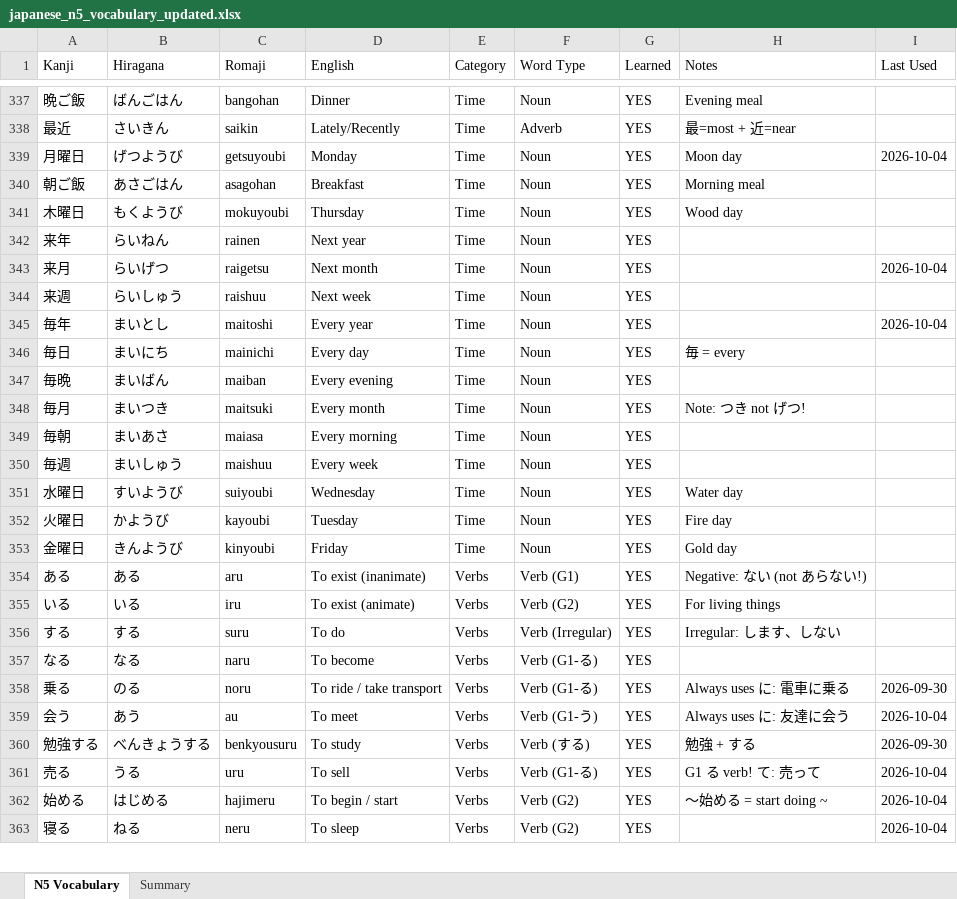
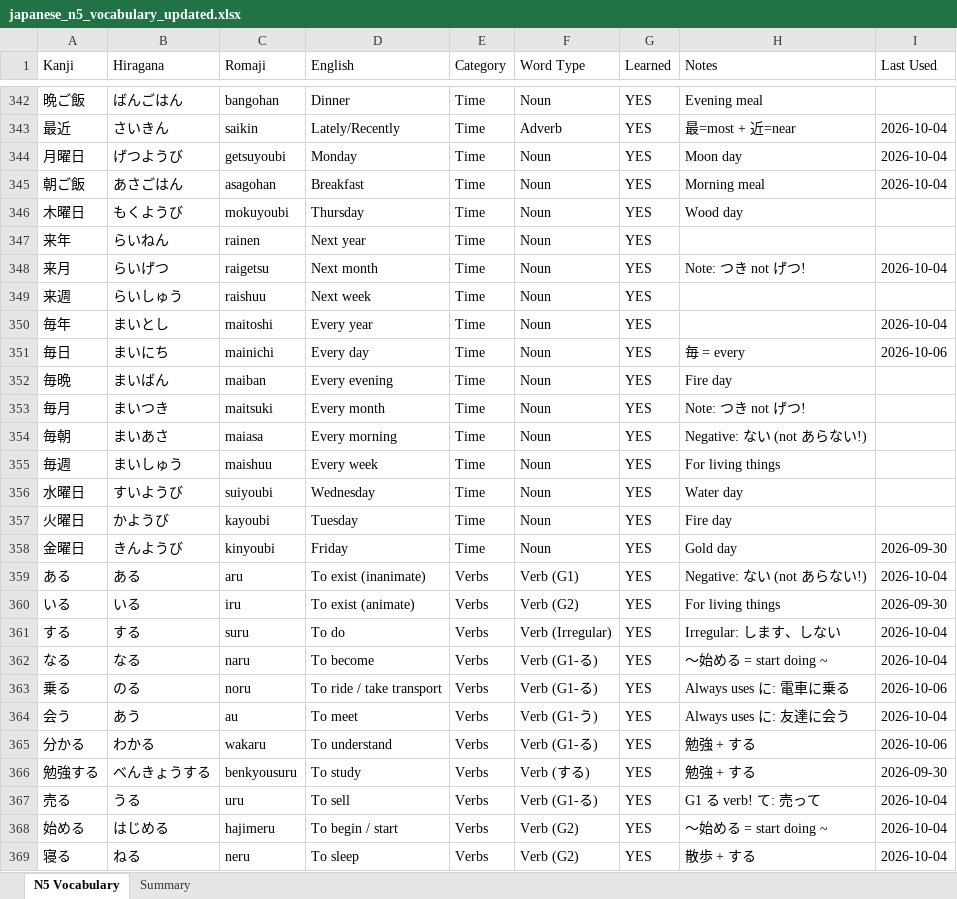
Before and after one commit to StuMan8424-Claude/n5-vocab-app, an Excel workbook: japanese_n5_vocabulary_updated.xlsx, sheet N5 Vocabulary, drawn as a sheet; only a part is shown, gaps mark what is left out; values as stored, in another font and other column widths than the file's, no cell formats; addresses are those after the commit; the diff covers the shown part only; the diff names each change by its address in the sheet, - before the commit and + after, or states it on an @@ line.

```diff
--- a/japanese_n5_vocabulary_updated.xlsx (sheet N5 Vocabulary)
+++ b/japanese_n5_vocabulary_updated.xlsx (sheet N5 Vocabulary)
-I343 (Last Used): (empty)
+I343 (Last Used): 2026-10-04
-I345 (Last Used): (empty)
+I345 (Last Used): 2026-10-04
-H348 (Notes): (empty)
+H348 (Notes): Note: つき not げつ!
-I351 (Last Used): (empty)
+I351 (Last Used): 2026-10-06
-H352 (Notes): (empty)
+H352 (Notes): Fire day
-H354 (Notes): (empty)
+H354 (Notes): Negative: ない (not あらない!)
-H355 (Notes): (empty)
+H355 (Notes): For living things
-I358 (Last Used): (empty)
+I358 (Last Used): 2026-09-30
-I359 (Last Used): (empty)
+I359 (Last Used): 2026-10-04
-I360 (Last Used): (empty)
+I360 (Last Used): 2026-09-30
-I361:I362 (Last Used): (empty)
+I361:I362 (Last Used): 2026-10-04
-H362 (Notes): (empty)
+H362 (Notes): 〜始める = start doing ~
-I363 (Last Used): 2026-09-30
+I363 (Last Used): 2026-10-06
+row 365: 分かる | わかる | wakaru | To understand | Verbs | Verb (G1-る) | YES | 勉強 + する | 2026-10-06
-H369 (Notes): (empty)
+H369 (Notes): 散歩 + する
```
Also changed, not shown: 7 added rows, 8 removed rows, 2 moved rows and 176 edited cells elsewhere in this sheet, sheet Summary, cell formats.
